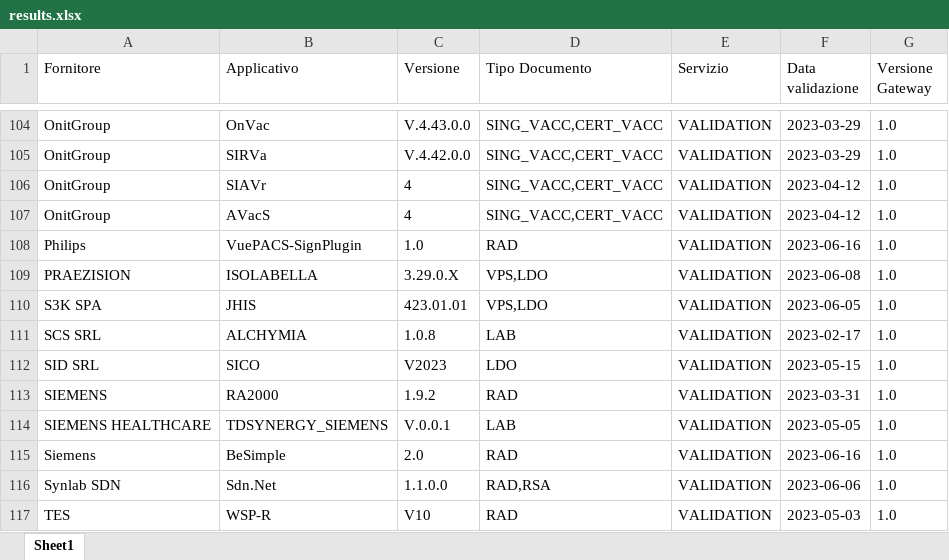
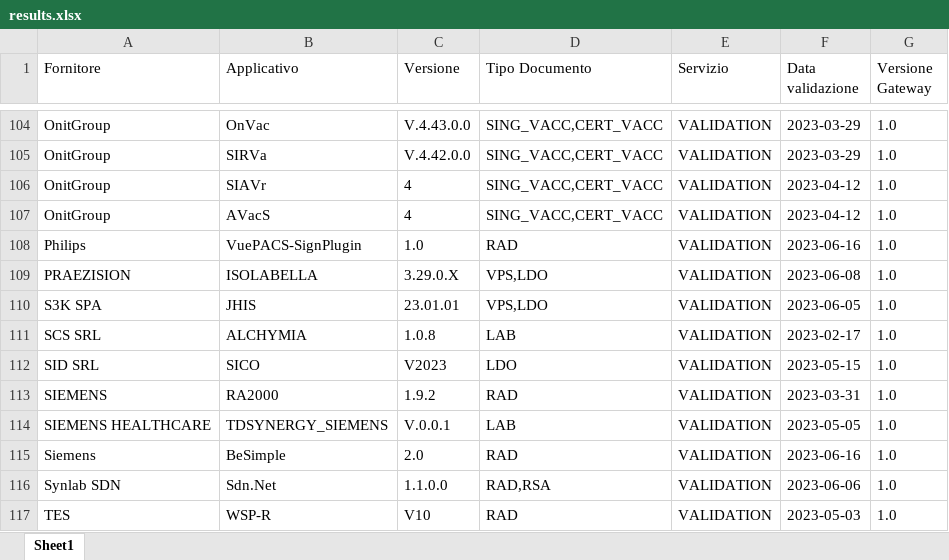
Before and after one commit to ministero-salute/it-fse-accreditati, an Excel workbook: RESULTS/results.xlsx, sheet Sheet1, drawn as a sheet; only a part is shown, gaps mark what is left out; values as stored, in another font and other column widths than the file's, no borders; the diff names each change by its address in the sheet, - before the commit and + after, or states it on an @@ line.

```diff
--- a/RESULTS/results.xlsx (sheet Sheet1)
+++ b/RESULTS/results.xlsx (sheet Sheet1)
-C110 (Versione): 423.01.01
+C110 (Versione): 23.01.01
```
Also changed, not shown: 2 other files.
